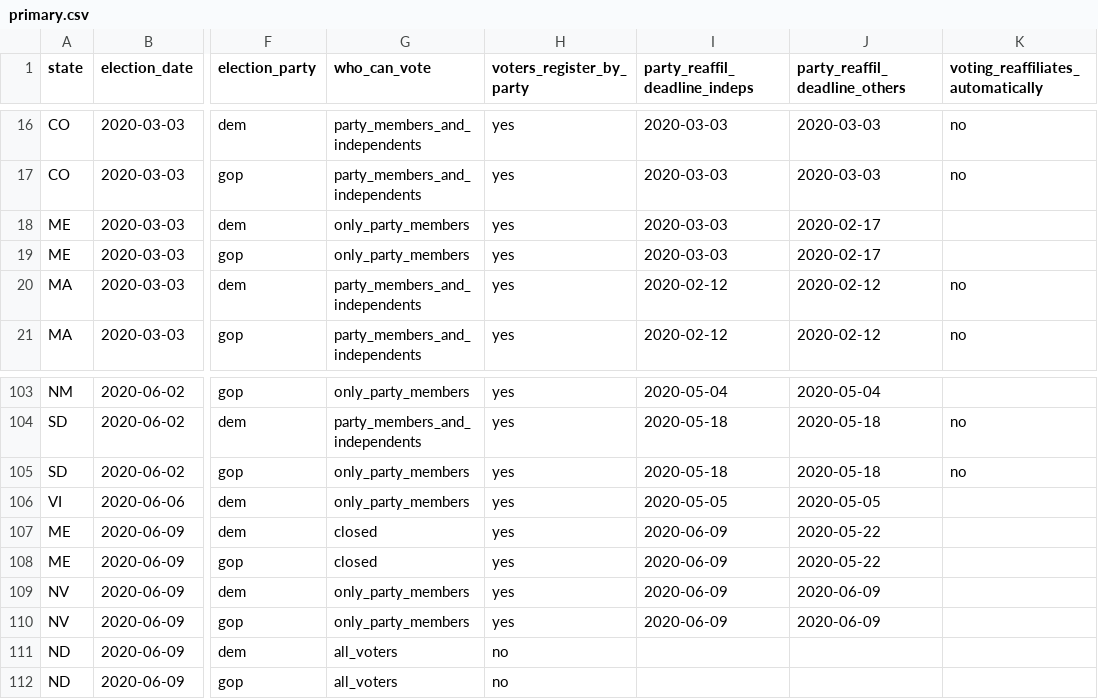
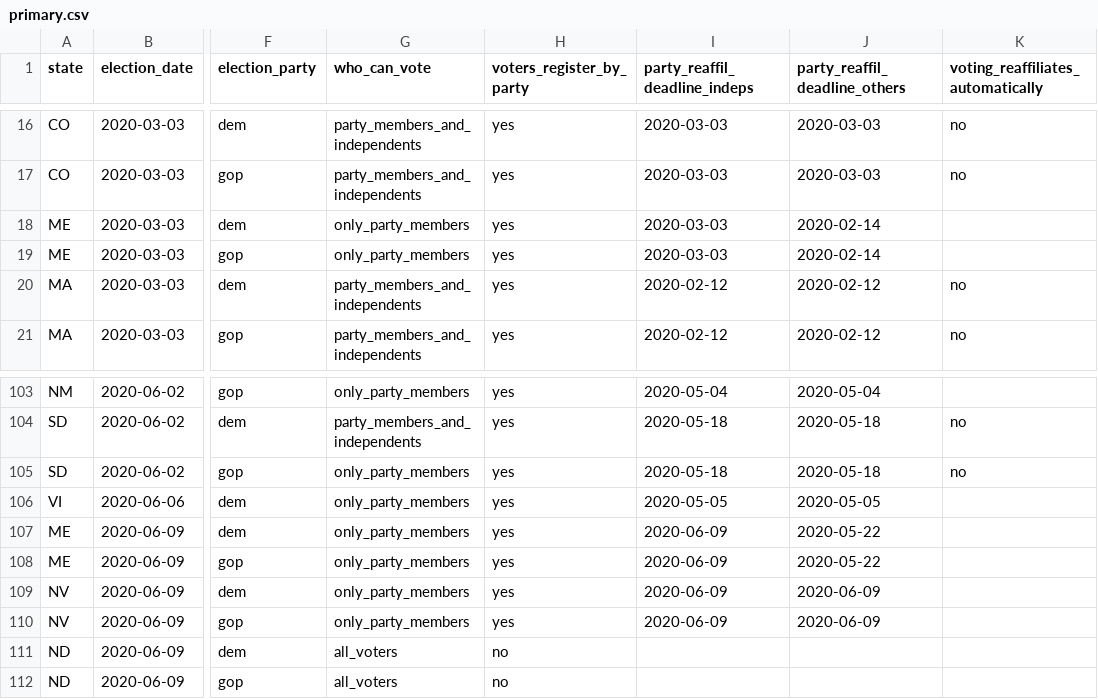
Before and after one commit to The-Politico/us-elections, a CSV file: db/elections/2020/calendars/federal/primary.csv, drawn as a sheet; only a part is shown, gaps mark what is left out; the diff names each change by its address in the sheet, - before the commit and + after, or states it on an @@ line.

Commit message:
Update with latest Maine 2020 primary data. Roll v0.4.2.

```diff
--- a/db/elections/2020/calendars/federal/primary.csv
+++ b/db/elections/2020/calendars/federal/primary.csv
-J18:J19 (party_reaffil_deadline_others): 2020-02-17
+J18:J19 (party_reaffil_deadline_others): 2020-02-14
-G107:G108 (who_can_vote): closed
+G107:G108 (who_can_vote): only_party_members
```
Also changed, not shown: 1 other file.
